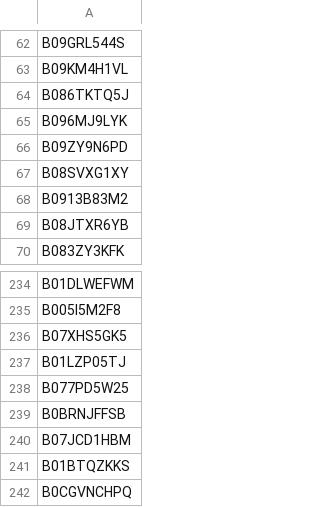
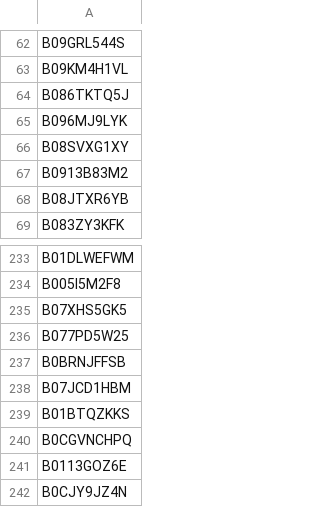
Before and after one commit to PythonPioneers/GroupProject, a CSV file: asin.csv, drawn as a sheet; only a part is shown, gaps mark what is left out; the shorter side is filled out with more unchanged rows; the diff names each change by its address in the sheet, - before the commit and + after, or states it on an @@ line.

Commit message:
Delete two asin numbers

```diff
--- a/asin.csv
+++ b/asin.csv
-row 66: B09ZY9N6PD
-row 237: B01LZP05TJ
```
Also changed, not shown: 1 other file.
